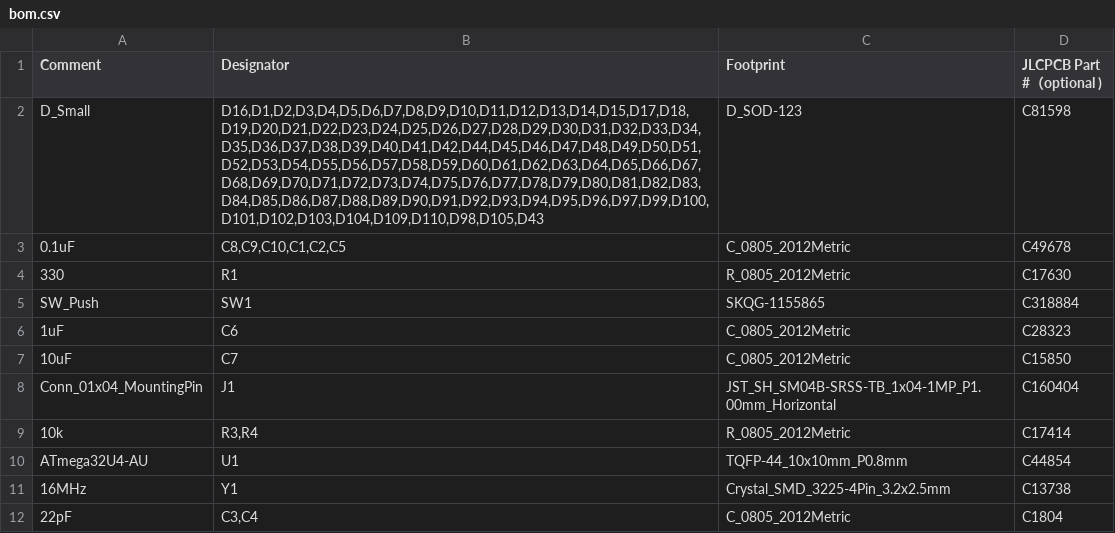
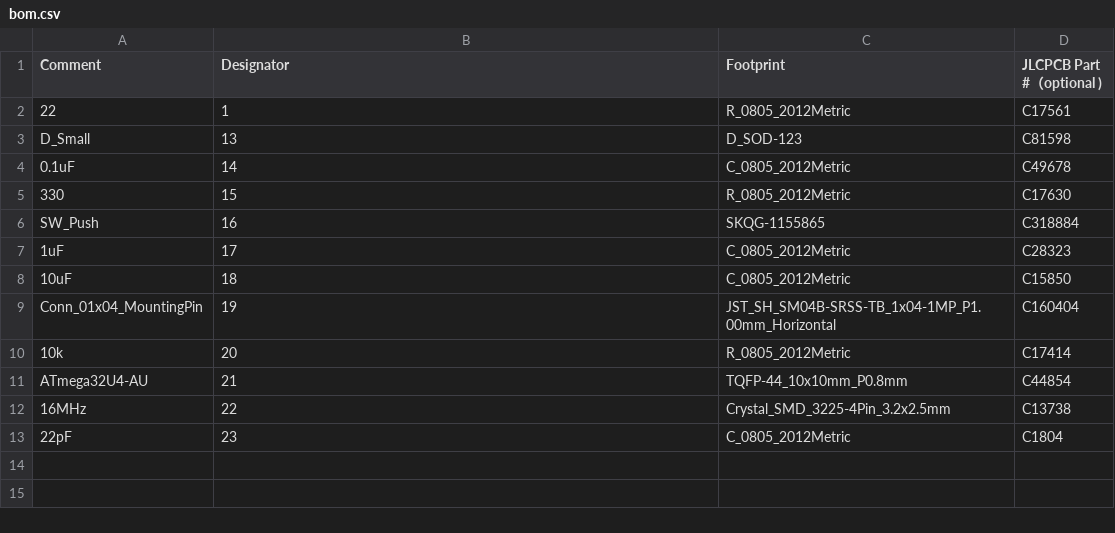
Before and after one commit to djvs/aek, a CSV file: outputs/gerber/bom.csv, drawn as a sheet.

```diff
--- a/outputs/gerber/bom.csv
+++ b/outputs/gerber/bom.csv
@@ -1,12 +1,13 @@
 Comment,Designator,Footprint,JLCPCB Part #（optional )
-"D_Small","D16,D1,D2,D3,D4,D5,D6,D7,D8,D9,D10,D11,D12,D13,D14,D15,D17,D18,D19,D20,D21,D22,D23,D24,D25,D26,D27,D28,D29,D30,D31,D32,D33,D34,D35,D36,D37,D38,D39,D40,D41,D42,D44,D45,D46,D47,D48,D49,D50,D51,D52,D53,D54,D55,D56,D57,D58,D59,D60,D61,D62,D63,D64,D65,D66,D67,D68,D69,D70,D71,D72,D73,D74,D75,D76,D77,D78,D79,D80,D81,D82,D83,D84,D85,D86,D87,D88,D89,D90,D91,D92,D93,D94,D95,D96,D97,D99,D100,D101,D102,D103,D104,D109,D110,D98,D105,D43","D_SOD-123","C81598"
-"0.1uF","C8,C9,C10,C1,C2,C5","C_0805_2012Metric","C49678"
-"330","R1","R_0805_2012Metric","C17630"
-"SW_Push","SW1","SKQG-1155865","C318884"
-"1uF","C6","C_0805_2012Metric","C28323"
-"10uF","C7","C_0805_2012Metric","C15850"
-"Conn_01x04_MountingPin","J1","JST_SH_SM04B-SRSS-TB_1x04-1MP_P1.00mm_Horizontal","C160404"
-"10k","R3,R4","R_0805_2012Metric","C17414"
-"ATmega32U4-AU","U1","TQFP-44_10x10mm_P0.8mm","C44854"
-"16MHz","Y1","Crystal_SMD_3225-4Pin_3.2x2.5mm","C13738"
-"22pF","C3,C4","C_0805_2012Metric","C1804"
+"22",1,"R_0805_2012Metric","C17561"
+"D_Small",13,"D_SOD-123","C81598"
+"0.1uF",14,"C_0805_2012Metric","C49678"
+"330",15,"R_0805_2012Metric","C17630"
+"SW_Push",16,"SKQG-1155865","C318884"
+"1uF",17,"C_0805_2012Metric","C28323"
+"10uF",18,"C_0805_2012Metric","C15850"
+"Conn_01x04_MountingPin",19,"JST_SH_SM04B-SRSS-TB_1x04-1MP_P1.00mm_Horizontal","C160404"
+"10k",20,"R_0805_2012Metric","C17414"
+"ATmega32U4-AU",21,"TQFP-44_10x10mm_P0.8mm","C44854"
+"16MHz",22,"Crystal_SMD_3225-4Pin_3.2x2.5mm","C13738"
+"22pF",23,"C_0805_2012Metric","C1804"
```
Also changed, not shown: outputs/gerber/aek-bottom-pos.csv, outputs/gerber/bom.autogenerated.csv, 18 other files.
